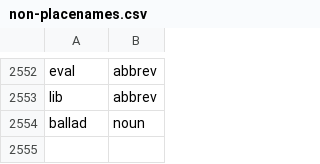
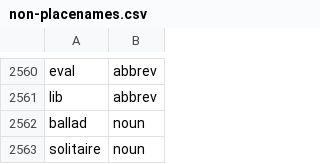
Before and after one commit to OpenSextant/Xponents, a CSV file: solr/etc/gazetteer/filters/non-placenames.csv, drawn as a sheet; only a part is shown, gaps mark what is left out; the diff covers the shown part only; the diff names each change by its address in the sheet, - before the commit and + after, or states it on an @@ line.

```diff
--- a/solr/etc/gazetteer/filters/non-placenames.csv
+++ b/solr/etc/gazetteer/filters/non-placenames.csv
+row 2563: solitaire | noun
```
Also changed, not shown: 8 added rows and 2 moved rows elsewhere in this file, solr/etc/gazetteer/filters/non-placenames,acronym.csv.
